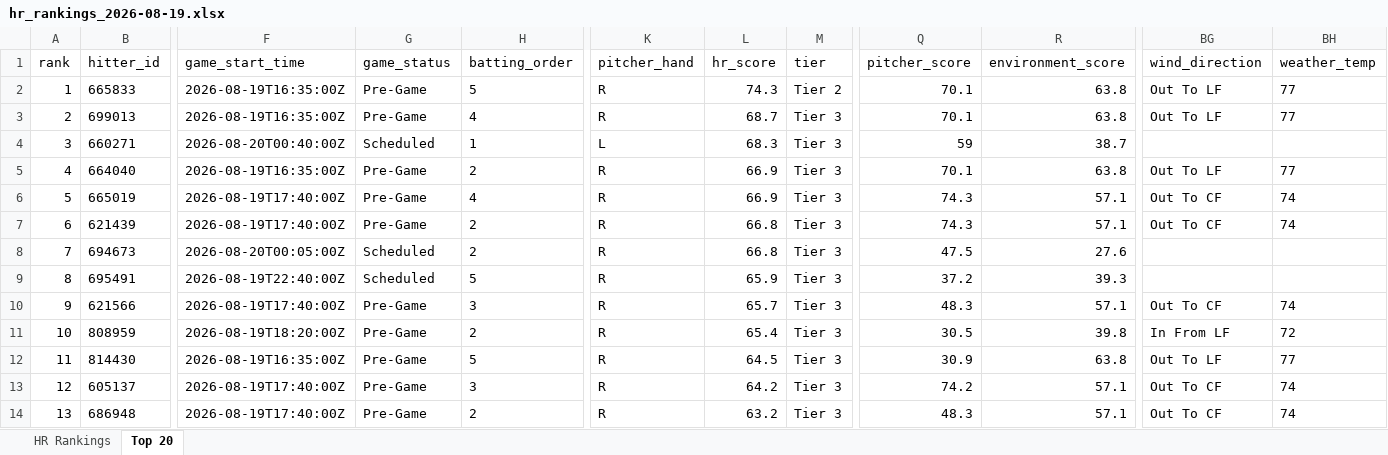
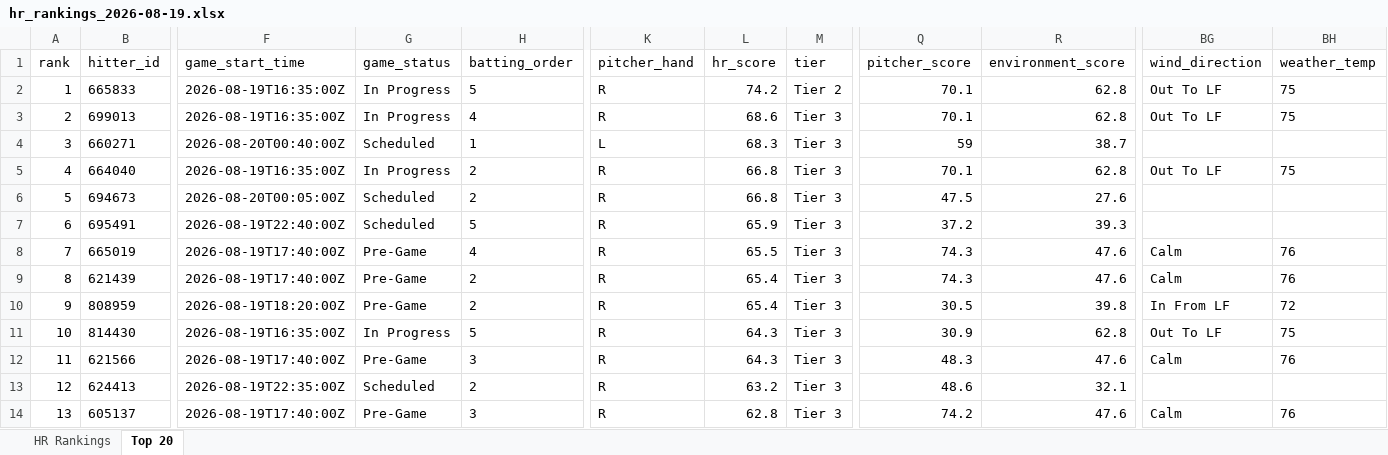
Before and after one commit to etbell28/barreliq, an Excel workbook: outputs/daily/hr_rankings_2026-08-19.xlsx, sheet Top 20, drawn as a sheet; only a part is shown, gaps mark what is left out; values as stored, in another font and other column widths than the file's, no borders; removed rows and columns are numbered as before the commit, all else as after; rows hold the shown columns only; the diff covers the shown part only; the diff names each change by its address in the sheet, - before the commit and + after, or states it on an @@ line.

```diff
--- a/outputs/daily/hr_rankings_2026-08-19.xlsx (sheet Top 20)
+++ b/outputs/daily/hr_rankings_2026-08-19.xlsx (sheet Top 20)
-G2:G3 (game_status): Pre-Game
+G2:G3 (game_status): In Progress
-L2 (hr_score): 74.3
+L2 (hr_score): 74.2
-R2:R3 (environment_score): 63.8
+R2:R3 (environment_score): 62.8
-BH2:BH3 (weather_temp): 77
+BH2:BH3 (weather_temp): 75
-L3 (hr_score): 68.7
+L3 (hr_score): 68.6
-G5 (game_status): Pre-Game
+G5 (game_status): In Progress
-L5 (hr_score): 66.9
+L5 (hr_score): 66.8
-R5 (environment_score): 63.8
+R5 (environment_score): 62.8
-BH5 (weather_temp): 77
+BH5 (weather_temp): 75
-row 6: 5 | 665019 | 2026-08-19T17:40:00Z | Pre-Game | 4 | R | 66.9 | Tier 3 | 74.3 | 57.1 | Out To CF | 74
-row 7: 6 | 621439 | 2026-08-19T17:40:00Z | Pre-Game | 2 | R | 66.8 | Tier 3 | 74.3 | 57.1 | Out To CF | 74
-A6 (rank): 7
+A6 (rank): 5
-A7 (rank): 8
+A7 (rank): 6
-row 10: 9 | 621566 | 2026-08-19T17:40:00Z | Pre-Game | 3 | R | 65.7 | Tier 3 | 48.3 | 57.1 | Out To CF | 74
+row 8: 7 | 665019 | 2026-08-19T17:40:00Z | Pre-Game | 4 | R | 65.5 | Tier 3 | 74.3 | 47.6 | Calm | 76
+row 9: 8 | 621439 | 2026-08-19T17:40:00Z | Pre-Game | 2 | R | 65.4 | Tier 3 | 74.3 | 47.6 | Calm | 76
-A10 (rank): 10
+A10 (rank): 9
-A11 (rank): 11
+A11 (rank): 10
-G11 (game_status): Pre-Game
+G11 (game_status): In Progress
-L11 (hr_score): 64.5
+L11 (hr_score): 64.3
-R11 (environment_score): 63.8
+R11 (environment_score): 62.8
-BH11 (weather_temp): 77
+BH11 (weather_temp): 75
+row 12: 11 | 621566 | 2026-08-19T17:40:00Z | Pre-Game | 3 | R | 64.3 | Tier 3 | 48.3 | 47.6 | Calm | 76
+row 13: 12 | 624413 | 2026-08-19T22:35:00Z | Scheduled | 2 | R | 63.2 | Tier 3 | 48.6 | 32.1
-A14 (rank): 12
+A14 (rank): 13
-L14 (hr_score): 64.2
+L14 (hr_score): 62.8
-R14 (environment_score): 57.1
+R14 (environment_score): 47.6
-BG14 (wind_direction): Out To CF
+BG14 (wind_direction): Calm
-BH14 (weather_temp): 74
+BH14 (weather_temp): 76
-row 14: 13 | 686948 | 2026-08-19T17:40:00Z | Pre-Game | 2 | R | 63.2 | Tier 3 | 48.3 | 57.1 | Out To CF | 74
```
Also changed, not shown: 1 added row, 1 removed row and 150 edited cells elsewhere in this sheet, sheet HR Rankings, outputs/daily/hr_rankings_2026-08-19_full.xlsx, outputs/hr_rankings.xlsx, 13 other files.
